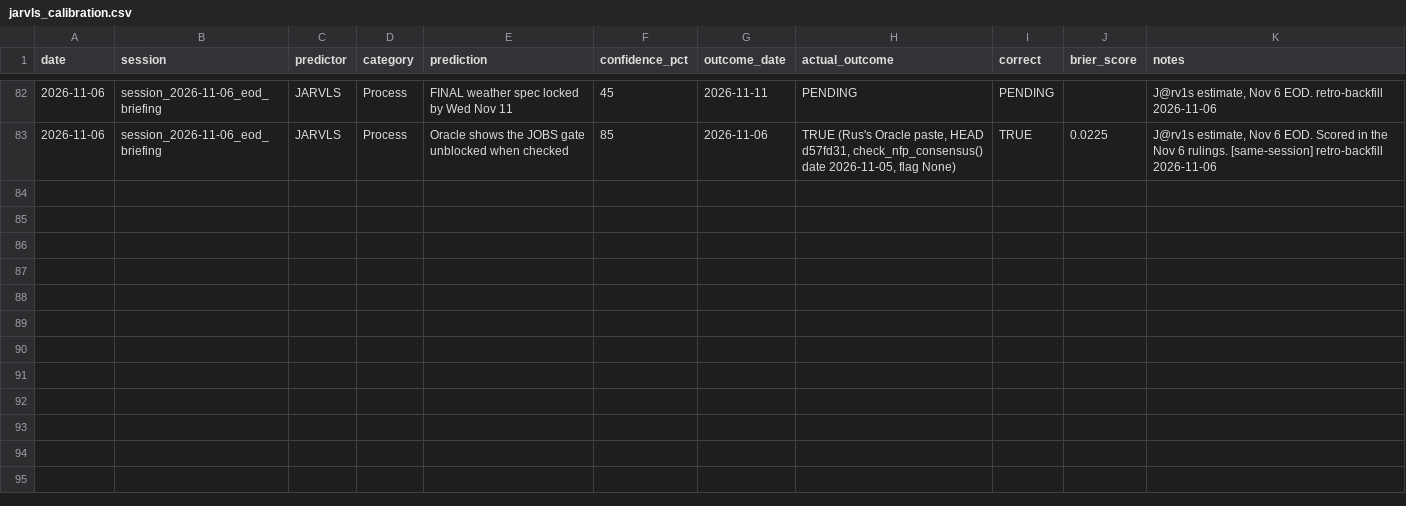
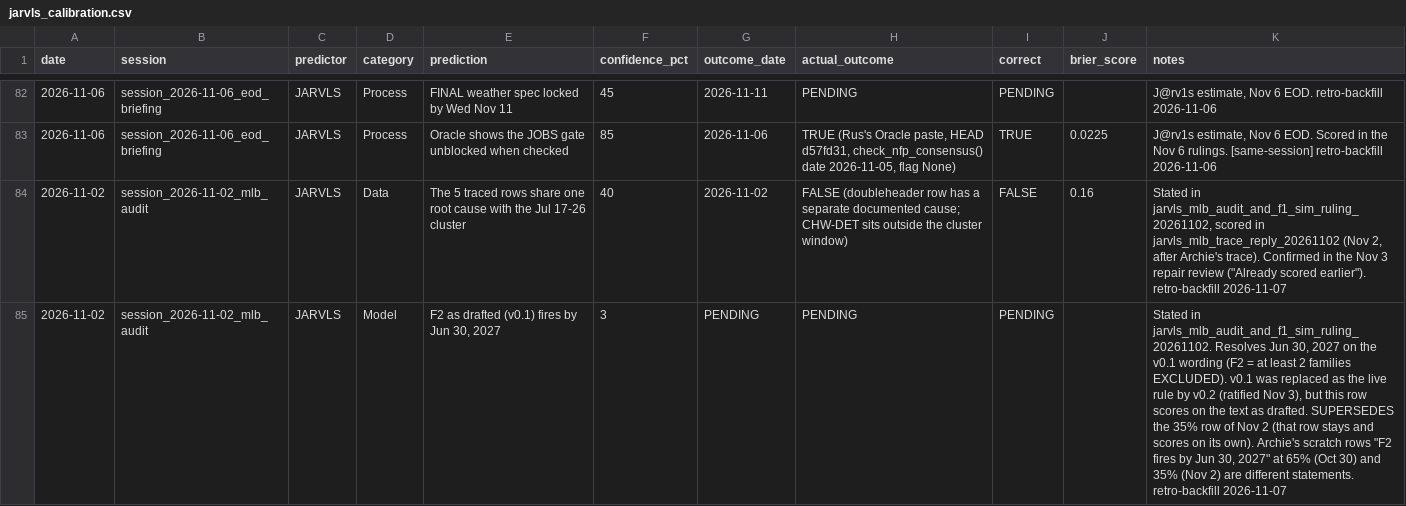
Before and after one commit to logain1964/KalshiBot-Dashboard, a CSV file: jarvls_calibration.csv, drawn as a sheet; only a part is shown, gaps mark what is left out; the diff names each change by its address in the sheet, - before the commit and + after, or states it on an @@ line.

```diff
--- a/jarvls_calibration.csv
+++ b/jarvls_calibration.csv
+row 84: 2026-11-02 | session_2026-11-02_mlb_audit | JARVLS | Data | The 5 traced rows share one root cause with the Jul 17-26 cluster | 40 | 2026-11-02 | FALSE (doubleheader row has a separate documented cause; CHW-DET sits outside the cluster window) | FALSE | 0.16 | Stated in jarvls_mlb_audit_and_f1_sim_ruling_20261102, scored in jarvls_mlb_trace_reply_20261102 (Nov 2, after Archie's trace). Confirmed in the Nov 3 repair review ("Already scored earlier"). retro-backfill 2026-11-07
+row 85: 2026-11-02 | session_2026-11-02_mlb_audit | JARVLS | Model | F2 as drafted (v0.1) fires by Jun 30, 2027 | 3 | PENDING | PENDING | PENDING |  | Stated in jarvls_mlb_audit_and_f1_sim_ruling_20261102. Resolves Jun 30, 2027 on the v0.1 wording (F2 = at least 2 families EXCLUDED). v0.1 was replaced as the live rule by v0.2 (ratified Nov 3), but this row scores on the text as drafted. SUPERSEDES the 35% row of Nov 2 (that row stays and scores on its own). Archie's scratch rows "F2 fires by Jun 30, 2027" at 65% (Oct 30) and 35% (Nov 2) are different statements. retro-backfill 2026-11-07
```
